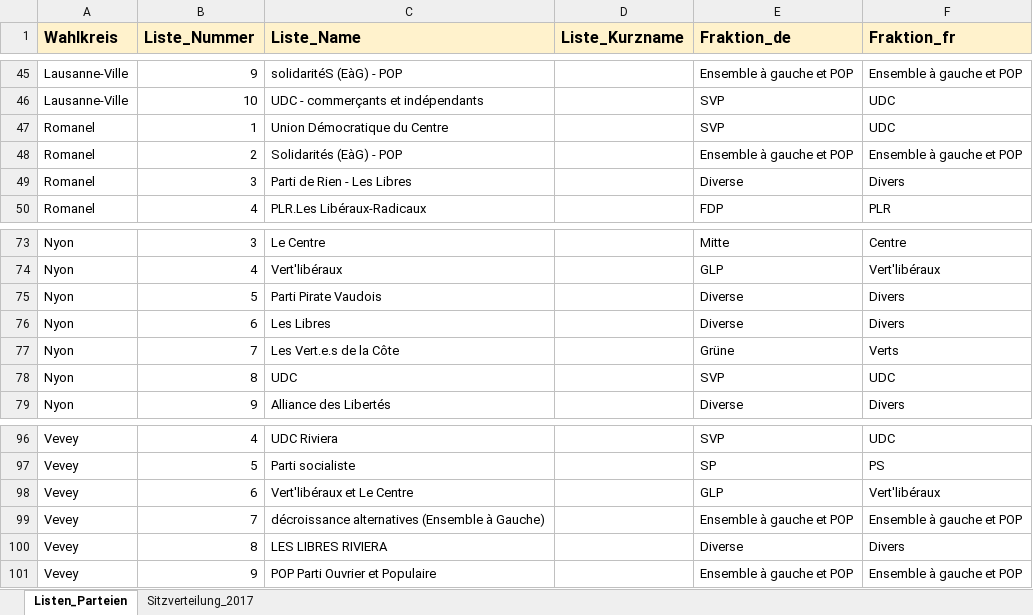
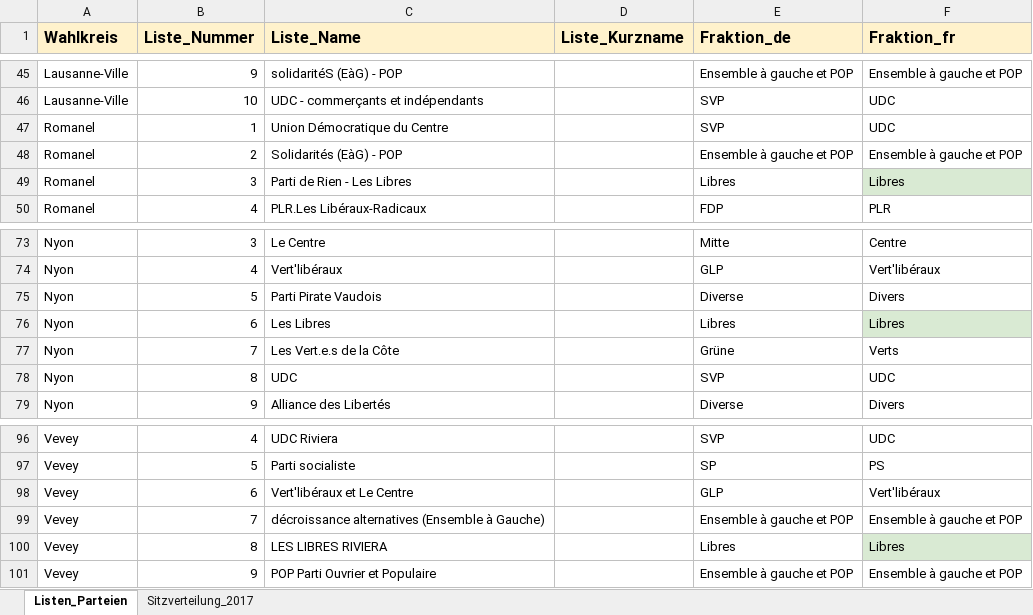
Before and after one commit to awp-finanznachrichten/lena_wahlen, an Excel workbook: Vaud_2022/Daten/LENA_Listen_Kanton_Vaud.xlsx, sheet Listen_Parteien, drawn as a sheet; only a part is shown, gaps mark what is left out; values as stored, in another font and other column widths than the file's, no borders; charts and pictures not drawn; the diff names each change by its address in the sheet, - before the commit and + after, or states it on an @@ line.

```diff
--- a/Vaud_2022/Daten/LENA_Listen_Kanton_Vaud.xlsx (sheet Listen_Parteien)
+++ b/Vaud_2022/Daten/LENA_Listen_Kanton_Vaud.xlsx (sheet Listen_Parteien)
-E49 (Fraktion_de): Diverse
+E49 (Fraktion_de): Libres
-F49 (Fraktion_fr): Divers
+F49 (Fraktion_fr): Libres
-F49 fill: none
+F49 fill: #D9EAD3
-E76 (Fraktion_de): Diverse
+E76 (Fraktion_de): Libres
-F76 (Fraktion_fr): Divers
+F76 (Fraktion_fr): Libres
-F76 fill: none
+F76 fill: #D9EAD3
-E100 (Fraktion_de): Diverse
+E100 (Fraktion_de): Libres
-F100 (Fraktion_fr): Divers
+F100 (Fraktion_fr): Libres
-F100 fill: none
+F100 fill: #D9EAD3
```
Also changed, not shown: sheet Sitzverteilung_2017, 1 other file.
